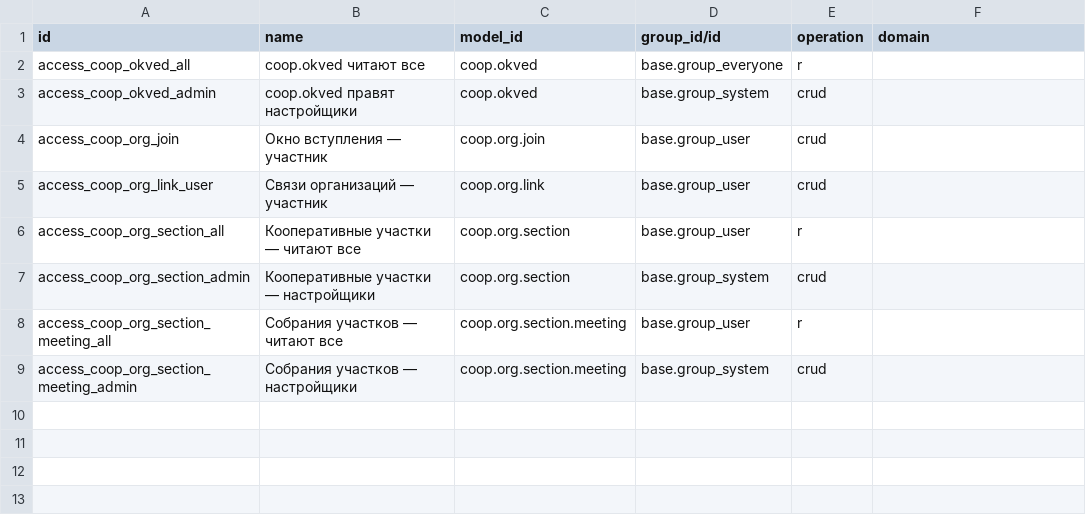
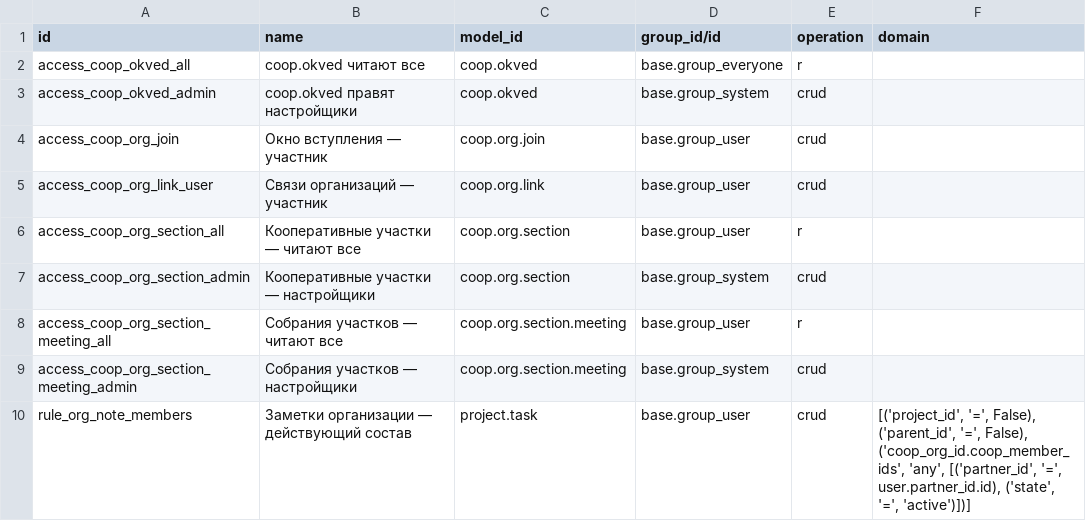
Before and after one commit to daocooptech/dao-cooptech-odoo, a CSV file: coop_orgs/security/ir.access.csv, drawn as a sheet.

```diff
--- a/coop_orgs/security/ir.access.csv
+++ b/coop_orgs/security/ir.access.csv
@@ -9 +9,2 @@ access_coop_org_section_meeting_all,Собрания участков — чит
 access_coop_org_section_meeting_admin,Собрания участков — настройщики,coop.org.section.meeting,base.group_system,crud,
+rule_org_note_members,Заметки организации — действующий состав,project.task,base.group_user,crud,"[('project_id', '=', False), ('parent_id', '=', False), ('coop_org_id.coop_member_ids', 'any', [('partner_id', '=', user.partner_id.id), ('state', '=', 'active')])]"
```
Also changed, not shown: 11 other files.
